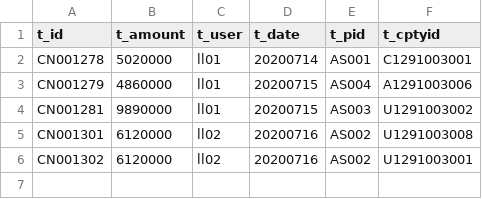
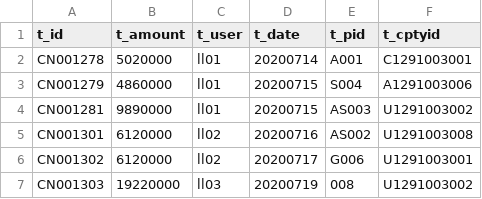
Before and after one commit to wumiguo/er-job, a CSV file: data-er-input/trade.csv, drawn as a sheet.

```diff
--- a/data-er-input/trade.csv
+++ b/data-er-input/trade.csv
@@ -1,6 +1,7 @@
 t_id,t_amount,t_user,t_date,t_pid,t_cptyid
-CN001278,5020000,ll01,20200714,AS001,C1291003001
-CN001279,4860000,ll01,20200715,AS004,A1291003006
+CN001278,5020000,ll01,20200714,A001,C1291003001
+CN001279,4860000,ll01,20200715,S004,A1291003006
 CN001281,9890000,ll01,20200715,AS003,U1291003002
 CN001301,6120000,ll02,20200716,AS002,U1291003008
-CN001302,6120000,ll02,20200716,AS002,U1291003001
+CN001302,6120000,ll02,20200717,G006,U1291003001
+CN001303,19220000,ll03,20200719,008,U1291003002
```
Also changed, not shown: 7 other files.
